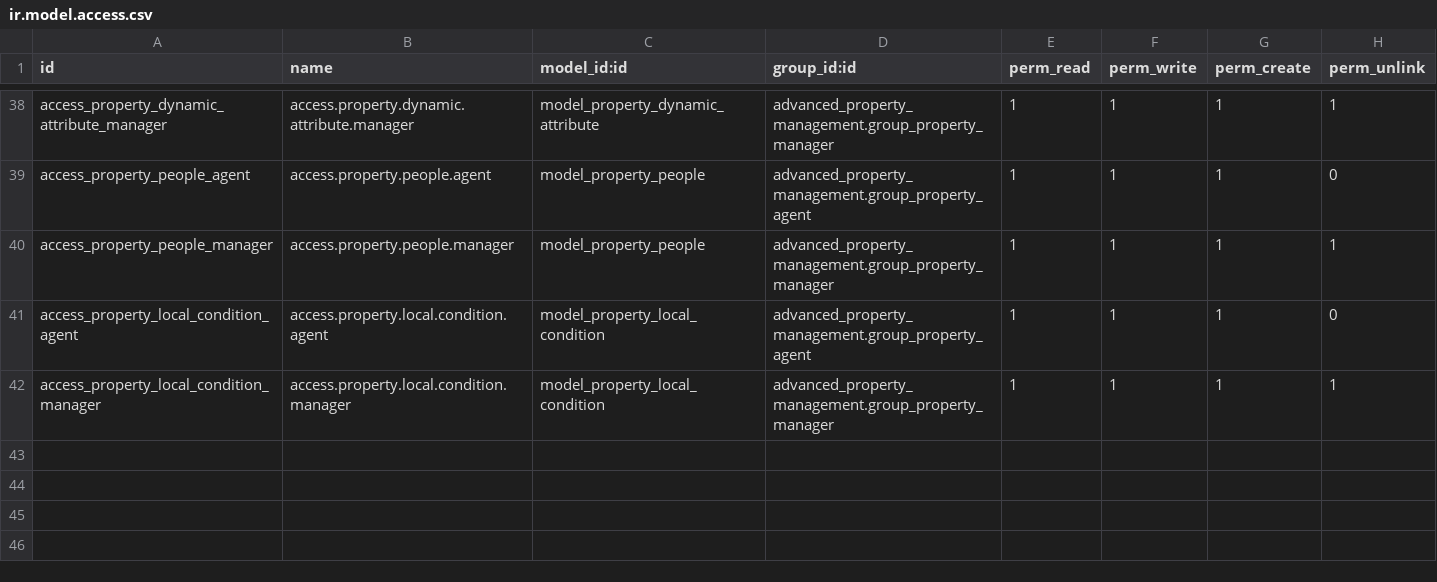
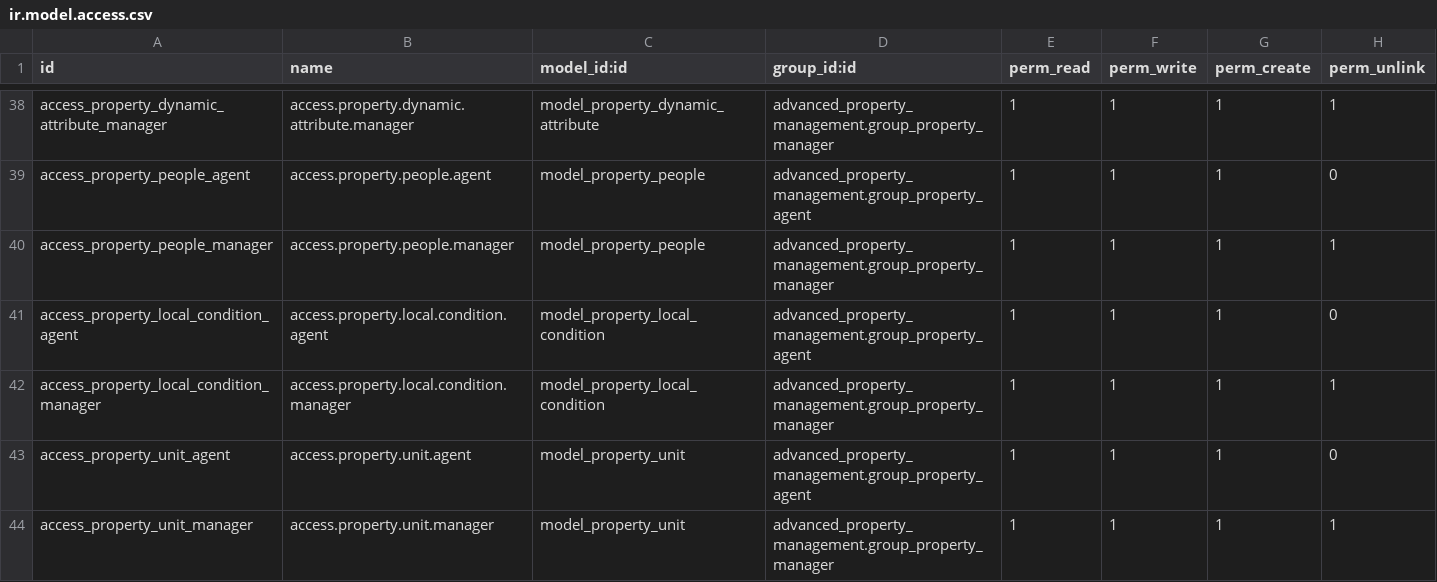
Before and after one commit to gideonkosgei/odoo-property-rentals, a CSV file: security/ir.model.access.csv, drawn as a sheet; only a part is shown, gaps mark what is left out.

```diff
--- a/security/ir.model.access.csv
+++ b/security/ir.model.access.csv
@@ -42 +42,3 @@ access_property_local_condition_agent,access.property.local.condition.agent,mode
 access_property_local_condition_manager,access.property.local.condition.manager,model_property_local_condition,advanced_property_management.group_property_manager,1,1,1,1
+access_property_unit_agent,access.property.unit.agent,model_property_unit,advanced_property_management.group_property_agent,1,1,1,0
+access_property_unit_manager,access.property.unit.manager,model_property_unit,advanced_property_management.group_property_manager,1,1,1,1
```
Also changed, not shown: data/property.list.value.csv, 13 other files.
